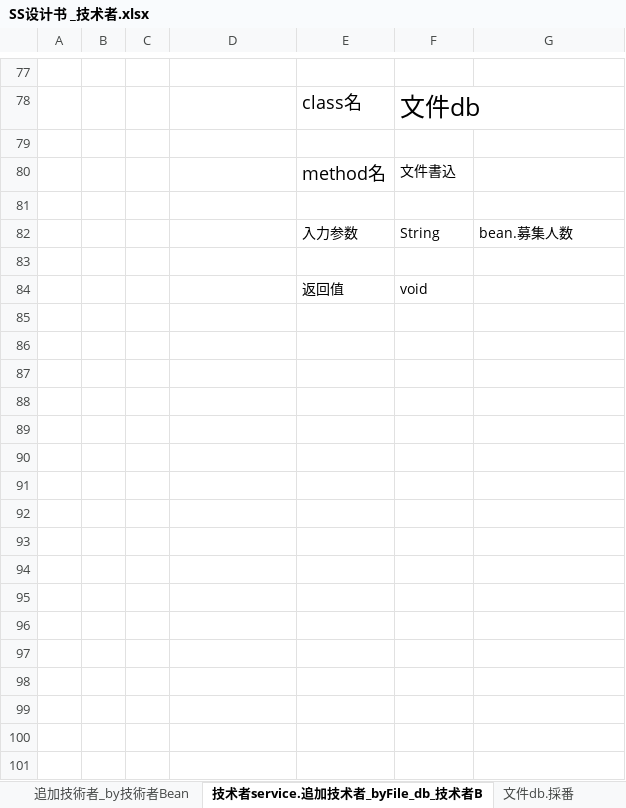
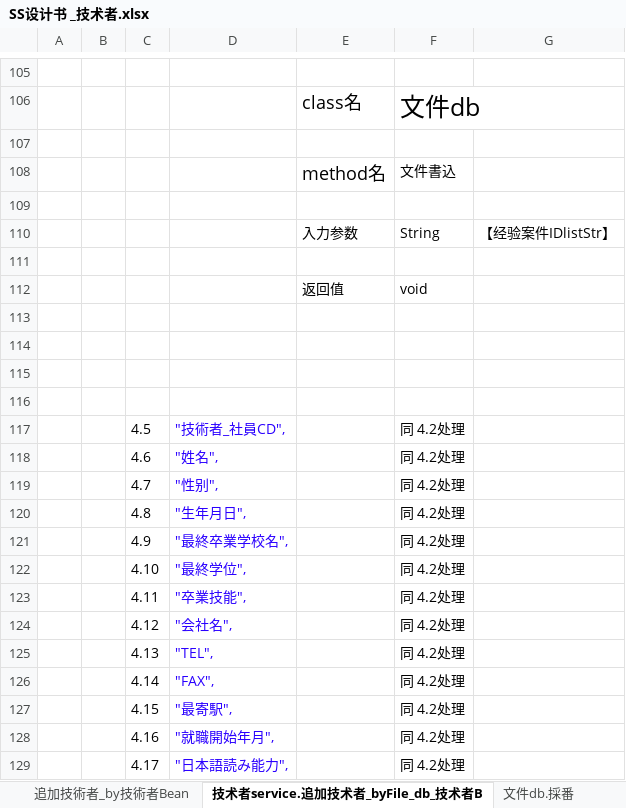
Before and after one commit to YANHAOsTHINGSdb/JavaMiddleClassCompleteSource, an Excel workbook: doc/SS设计书 _技术者.xlsx, sheet 技术者service.追加技术者_byFile_db_技术者B, drawn as a sheet; only a part is shown, gaps mark what is left out; values as stored, in another font and other column widths than the file's, no borders; addresses are those after the commit; the diff covers the shown part only; the diff names each change by its address in the sheet, - before the commit and + after, or states it on an @@ line.

```diff
--- a/doc/SS设计书 _技术者.xlsx (sheet 技术者service.追加技术者_byFile_db_技术者B)
+++ b/doc/SS设计书 _技术者.xlsx (sheet 技术者service.追加技术者_byFile_db_技术者B)
-G110: bean.募集人数
+G110: 【经验案件IDlistStr】
+row 113: (empty)
+row 114: (empty)
+row 115: (empty)
+row 116: (empty)
+row 117:  |  | 4.5 | "技術者_社員CD", |  | 同 4.2处理
+row 118:  |  | 4.6 | "姓名", |  | 同 4.2处理
+row 119:  |  | 4.7 | "性别", |  | 同 4.2处理
+row 120:  |  | 4.8 | "生年月日", |  | 同 4.2处理
+row 121:  |  | 4.9 | "最終卒業学校名", |  | 同 4.2处理
+row 122:  |  | 4.10 | "最終学位", |  | 同 4.2处理
+row 123:  |  | 4.11 | "卒業技能", |  | 同 4.2处理
+row 124:  |  | 4.12 | "会社名", |  | 同 4.2处理
+row 125:  |  | 4.13 | "TEL", |  | 同 4.2处理
+row 126:  |  | 4.14 | "FAX", |  | 同 4.2处理
+row 127:  |  | 4.15 | "最寄駅", |  | 同 4.2处理
+row 128:  |  | 4.16 | "就職開始年月", |  | 同 4.2处理
+row 129:  |  | 4.17 | "日本語読み能力", |  | 同 4.2处理
```
Also changed, not shown: 54 added rows, 17 removed rows, 10 edited cells and cell formats elsewhere in this sheet, 2 other files.
